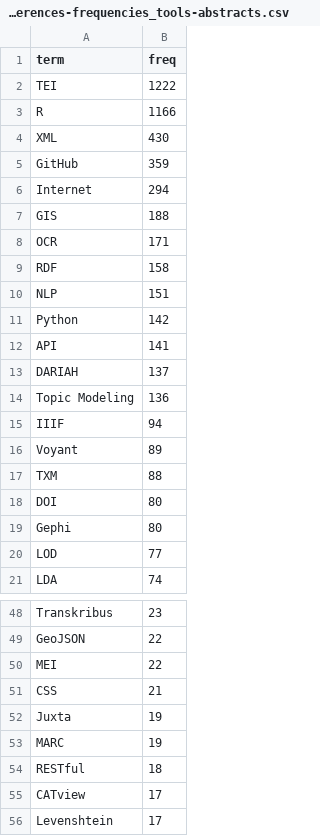
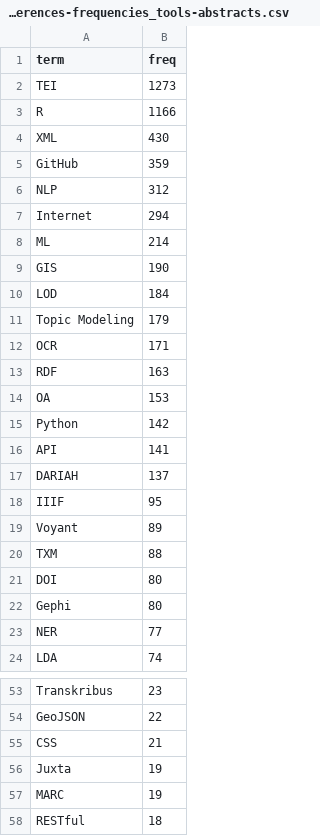
Before and after one commit to FuReSH/tool-usage_digital-humanities, a CSV file: data/dh-conferences/dh-conferences-frequencies_tools-abstracts.csv, drawn as a sheet; only a part is shown, gaps mark what is left out; the shorter side is filled out with more unchanged rows; the diff covers the shown part only.

Commit message:
updated results for DH conference abstracts

```diff
--- a/data/dh-conferences/dh-conferences-frequencies_tools-abstracts.csv
+++ b/data/dh-conferences/dh-conferences-frequencies_tools-abstracts.csv
@@ -1,3 +1,3 @@
 "term","freq"
-"TEI",1222
+"TEI",1273
 "R",1166
@@ -5,7 +5,11 @@
 "GitHub",359
+"NLP",312
 "Internet",294
-"GIS",188
+"ML",214
+"GIS",190
+"LOD",184
+"Topic Modeling",179
 "OCR",171
-"RDF",158
-"NLP",151
+"RDF",163
+"OA",153
 "Python",142
@@ -13,4 +17,3 @@
 "DARIAH",137
-"Topic Modeling",136
-"IIIF",94
+"IIIF",95
 "Voyant",89
@@ -19,3 +22,3 @@
 "Gephi",80
-"LOD",77
+"NER",77
 "LDA",74
@@ -49,3 +54,2 @@
 "GeoJSON",22
-"MEI",22
 "CSS",21
```
Also changed, not shown: 5 added rows and 4 removed rows elsewhere in this file, data/dh-conferences/dh-conferences-frequencies_tools-titles.csv, 4 other files.
